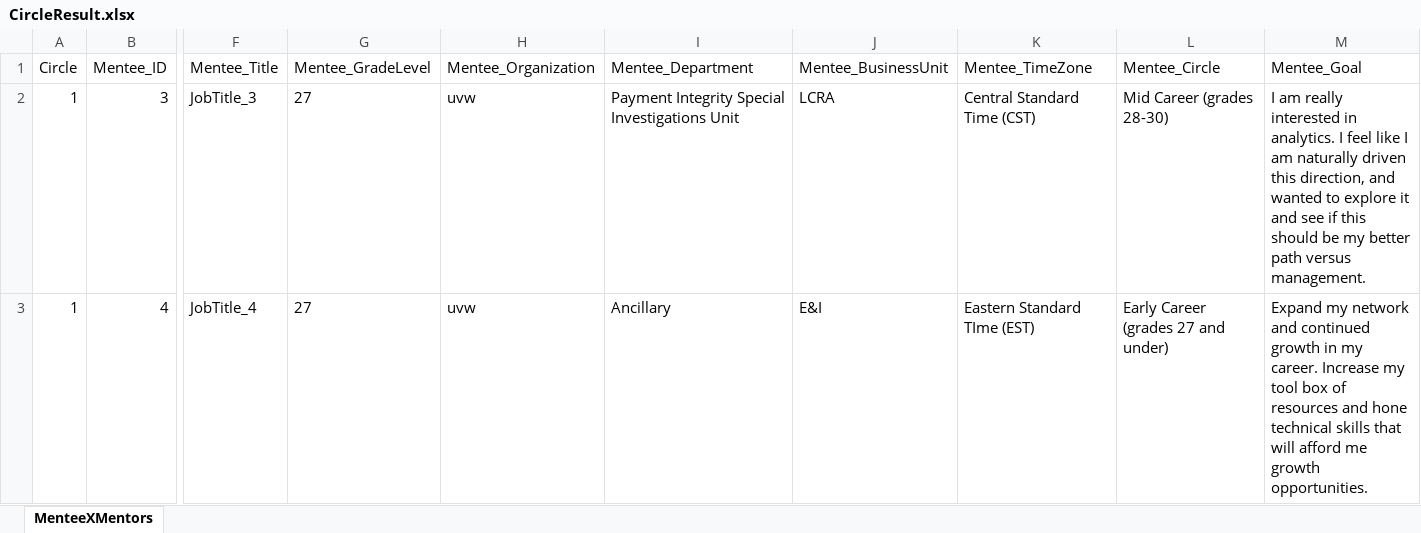
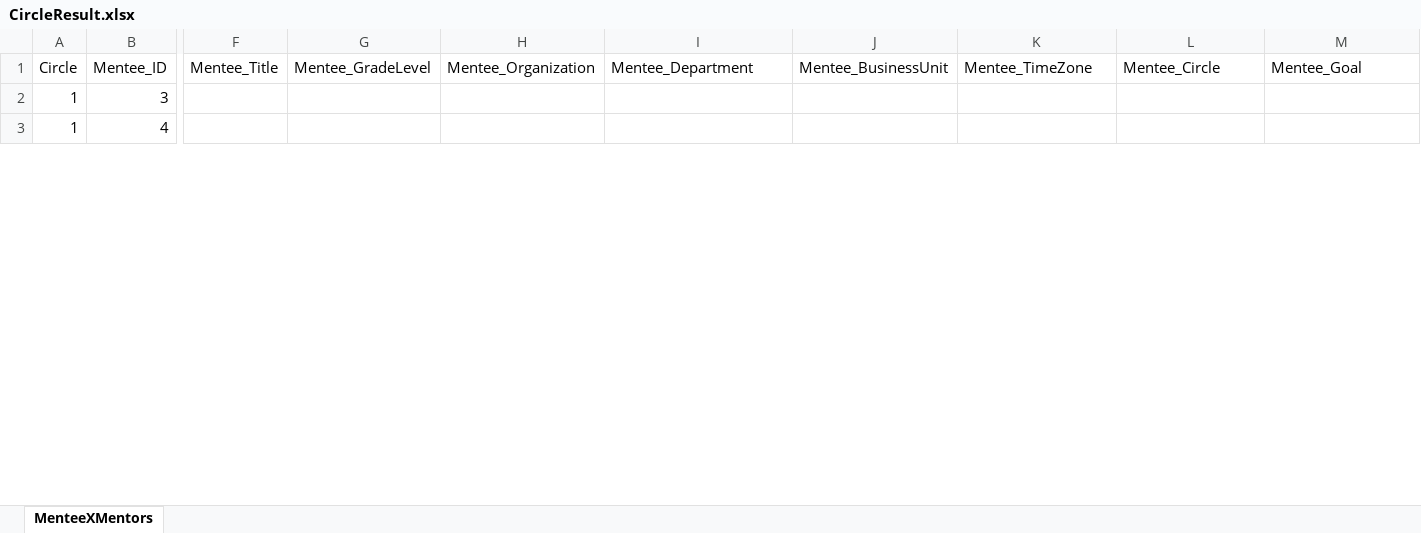
Before and after one commit to rrichaz1/MentorMatchChallenge, an Excel workbook: data/CircleResult.xlsx, sheet MenteeXMentors, drawn as a sheet; only a part is shown, gaps mark what is left out; values as stored, in another font and other column widths than the file's, no borders; the diff covers the shown part only; the diff names each change by its address in the sheet, - before the commit and + after, or states it on an @@ line.

```diff
--- a/data/CircleResult.xlsx (sheet MenteeXMentors)
+++ b/data/CircleResult.xlsx (sheet MenteeXMentors)
-F2: JobTitle_3
+F2: (empty)
-G2:G3: 27
+G2:G3: (empty)
-H2:H3: uvw
+H2:H3: (empty)
-I2: Payment Integrity Special Investigations Unit
+I2: (empty)
-J2: LCRA
+J2: (empty)
-K2: Central Standard Time (CST)
+K2: (empty)
-L2: Mid Career (grades 28-30)
+L2: (empty)
-M2: I am really interested in analytics. I feel like I am naturally driven this direction, and wanted to explore it and see if this should be my better path versus management.
+M2: (empty)
-F3: JobTitle_4
+F3: (empty)
-I3: Ancillary
+I3: (empty)
-J3: E&I
+J3: (empty)
-K3: Eastern Standard TIme (EST)
+K3: (empty)
-L3: Early Career (grades 27 and under)
+L3: (empty)
-M3: Expand my network and continued growth in my career. Increase my tool box of resources and hone technical skills that will afford me growth opportunities.
+M3: (empty)
```
Also changed, not shown: 392 edited cells elsewhere in this sheet, data/Mentee-obfuscated-dataset-1.xlsx, data/Mentor-obfuscated-dataset-1.xlsx, 6 other files.
